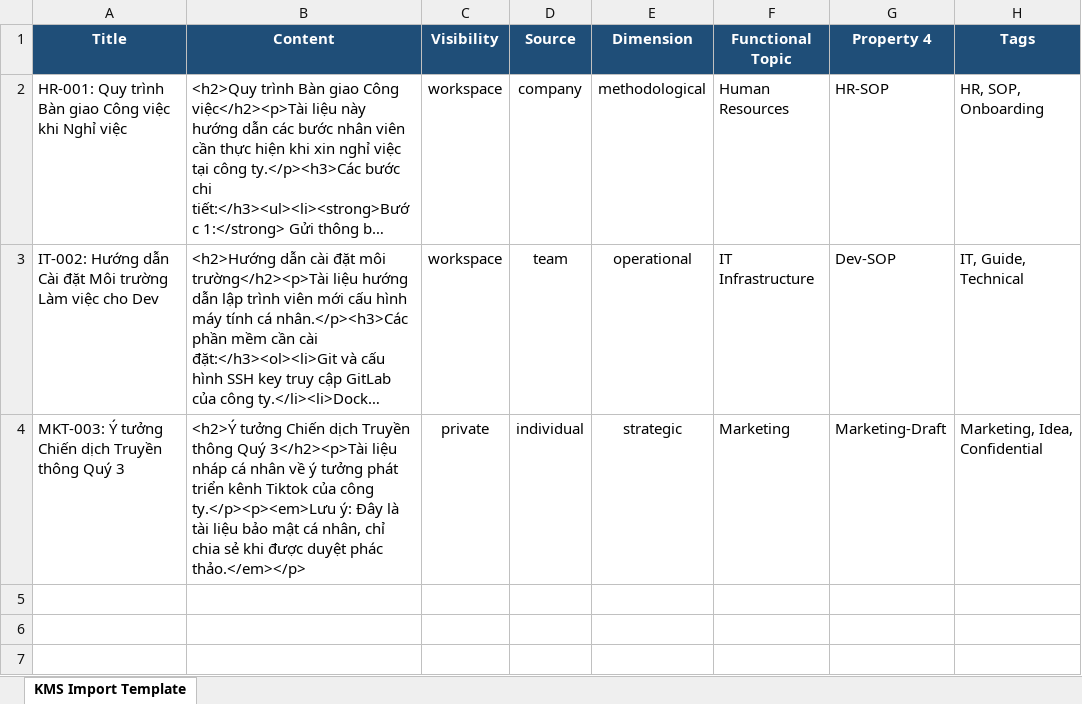
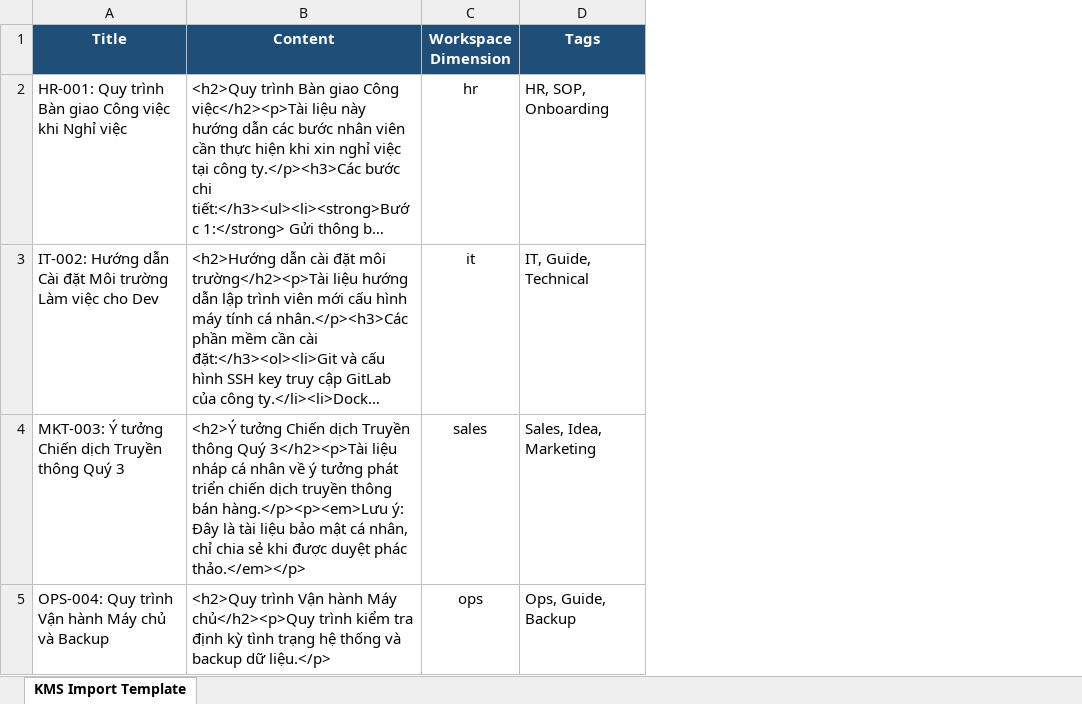
Before and after one commit to maithachanh/odoo_kms_project, an Excel workbook: kms_import_template.xlsx, sheet KMS Import Template, drawn as a sheet; long unchanged cells end in …; values as stored, in another font and other column widths than the file's, no borders; removed rows and columns are numbered as before the commit, all else as after; the diff names each change by its address in the sheet, - before the commit and + after, or states it on an @@ line.

```diff
--- a/kms_import_template.xlsx (sheet KMS Import Template)
+++ b/kms_import_template.xlsx (sheet KMS Import Template)
-column C (Visibility), rows 2-4: workspace | workspace | private
-column D (Source), rows 2-4: company | team | individual
-column E (Dimension), rows 2-4: methodological | operational | strategic
-column F (Functional Topic), rows 2-4: Human Resources | IT Infrastructure | Marketing
-column G (Property 4), rows 2-4: HR-SOP | Dev-SOP | Marketing-Draft
+column C (Workspace Dimension), rows 2-4: hr | it | sales
-B4 (Content): …phát triển kênh Tiktok của công ty.</p><p><em>Lưu ý: Đây…
+B4 (Content): …phát triển chiến dịch truyền thông bán hàng.</p><p><em>Lưu ý: Đây…
-D4 (Tags): Marketing, Idea, Confidential
+D4 (Tags): Sales, Idea, Marketing
+row 5: OPS-004: Quy trình Vận hành Máy chủ và Backup | <h2>Quy trình Vận hành Máy chủ</h2><p>Quy trình kiểm tra định kỳ tình trạng hệ thống và backup dữ liệu.</p> | ops | Ops, Guide, Backup
```
Also changed, not shown: 26 other files.
